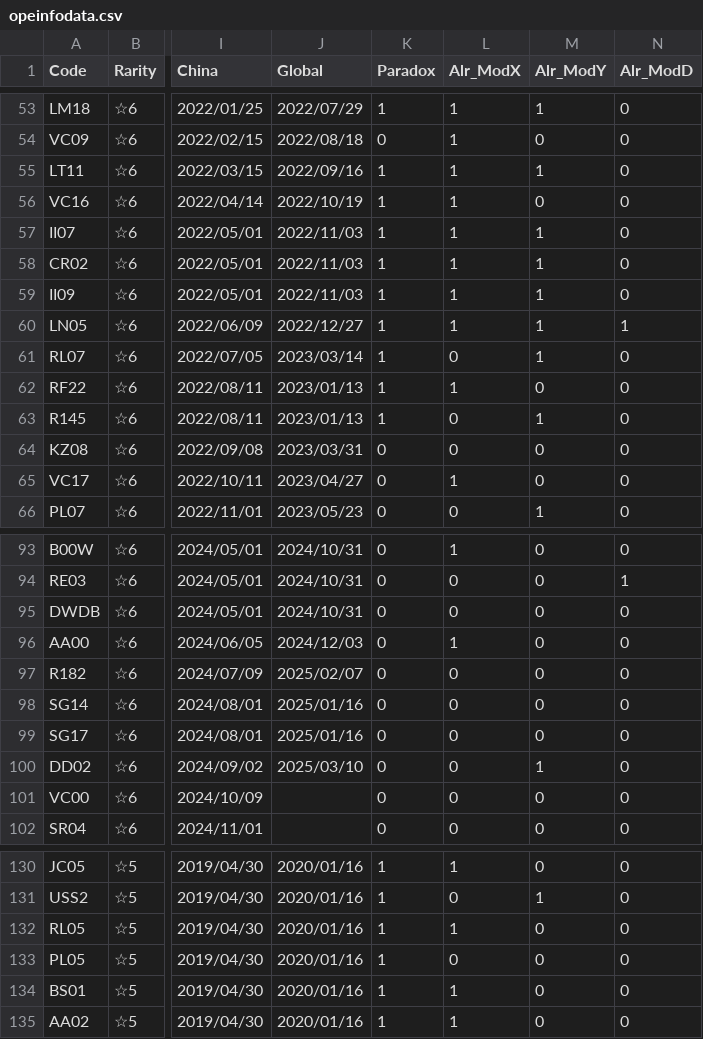
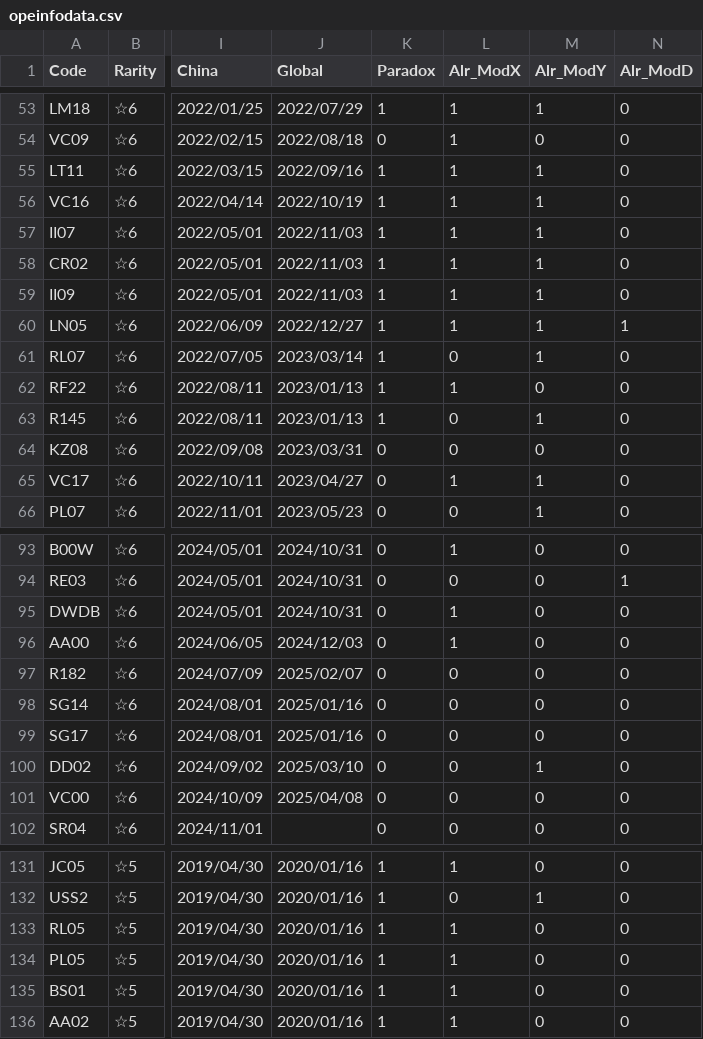
Before and after one commit to ArknightsToolOperatorsManager/InputItem, a CSV file: inputdata/opeinfodata.csv, drawn as a sheet; only a part is shown, gaps mark what is left out; addresses are those after the commit; the diff covers the shown part only; the diff names each change by its address in the sheet, - before the commit and + after, or states it on an @@ line.

```diff
--- a/inputdata/opeinfodata.csv
+++ b/inputdata/opeinfodata.csv
-M56 (Alr_ModY): 0
+M56 (Alr_ModY): 1
-M65 (Alr_ModY): 0
+M65 (Alr_ModY): 1
-L95 (Alr_ModX): 0
+L95 (Alr_ModX): 1
-J101 (Global): (empty)
+J101 (Global): 2025/04/08
-L134 (Alr_ModX): 0
+L134 (Alr_ModX): 1
```
Also changed, not shown: 3 added rows and 5 edited cells elsewhere in this file.
